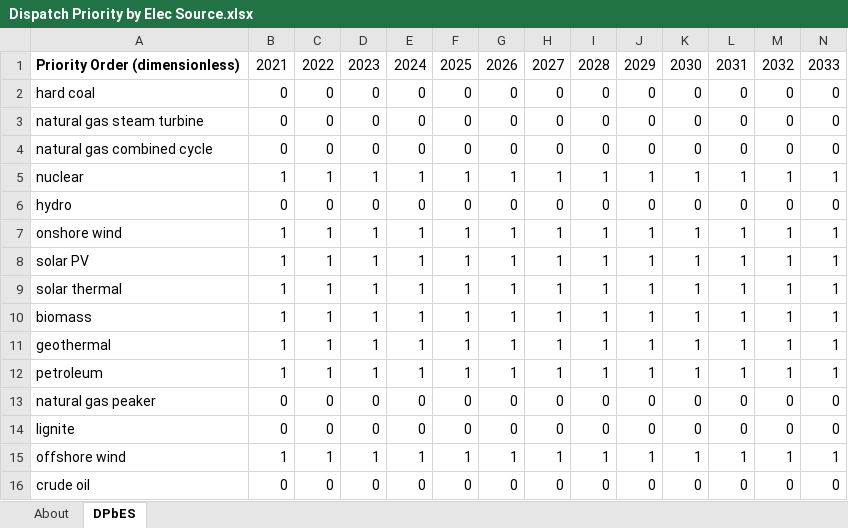
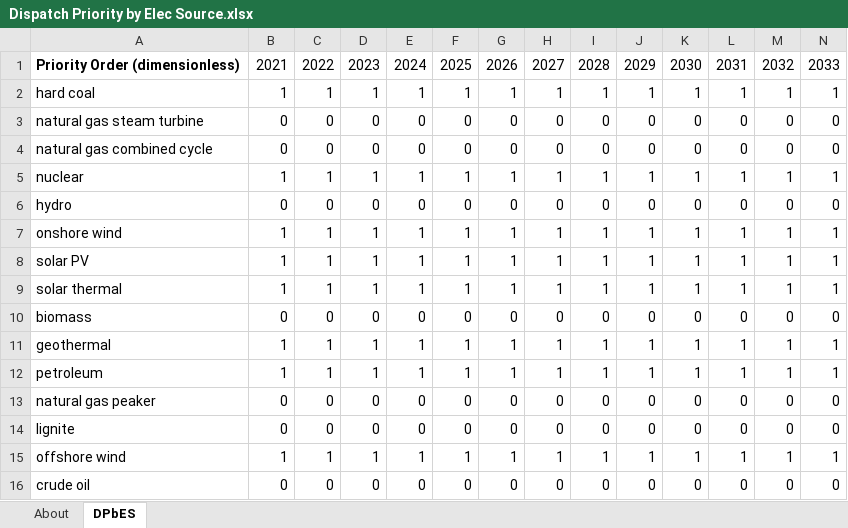
Before and after one commit to EnergyInnovation/eps-us, an Excel workbook: InputData/elec/DPbES/Dispatch Priority by Elec Source.xlsx, sheet DPbES, drawn as a sheet; only a part is shown; values as stored, in another font and other column widths than the file's, no borders; removed rows and columns are numbered as before the commit, all else as after; rows hold the shown columns only; the diff names each change by its address in the sheet, - before the commit and + after, or states it on an @@ line.

```diff
--- a/InputData/elec/DPbES/Dispatch Priority by Elec Source.xlsx (sheet DPbES)
+++ b/InputData/elec/DPbES/Dispatch Priority by Elec Source.xlsx (sheet DPbES)
-row 2: hard coal | 0 | 0 | 0 | 0 | 0 | 0 | 0 | 0 | 0 | 0 | 0 | 0 | 0
+row 2: hard coal | 1 | 1 | 1 | 1 | 1 | 1 | 1 | 1 | 1 | 1 | 1 | 1 | 1
-row 10: biomass | 1 | 1 | 1 | 1 | 1 | 1 | 1 | 1 | 1 | 1 | 1 | 1 | 1
+row 10: biomass | 0 | 0 | 0 | 0 | 0 | 0 | 0 | 0 | 0 | 0 | 0 | 0 | 0
```
Also changed, not shown: InputData/elec/CSC/Capacity Supply Curve.xlsx, 3 other files.
